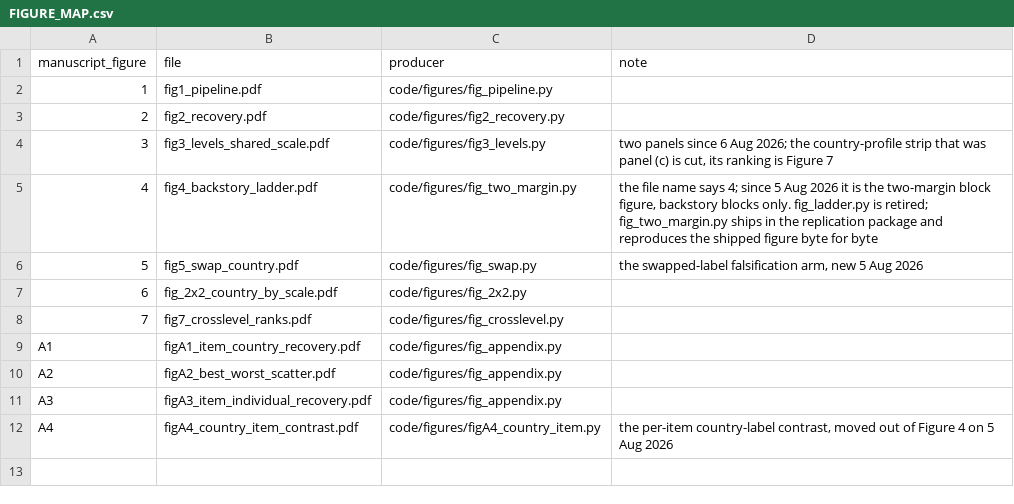
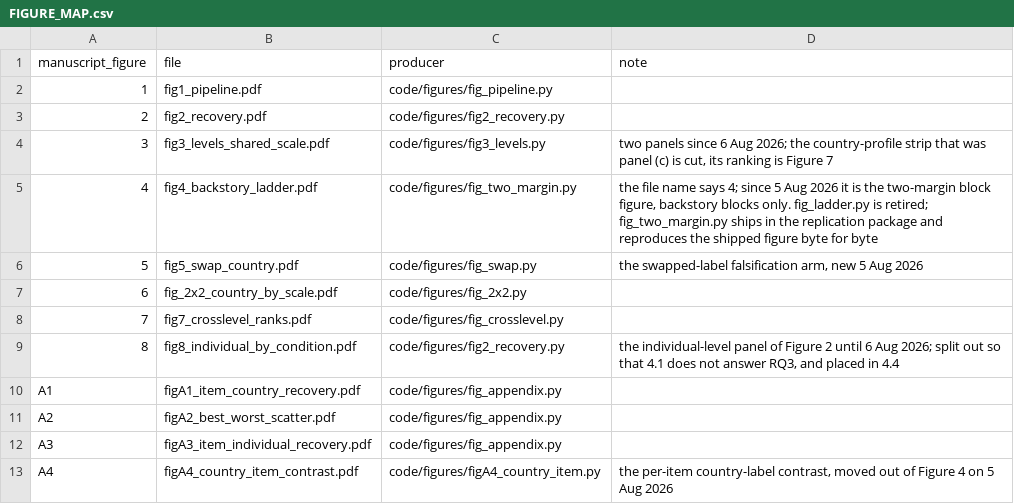
Before and after one commit to chuyao-wang/silicon-replication, a CSV file: results/figures/FIGURE_MAP.csv, drawn as a sheet.

```diff
--- a/results/figures/FIGURE_MAP.csv
+++ b/results/figures/FIGURE_MAP.csv
@@ -8,2 +8,3 @@ manuscript_figure,file,producer,note
 7,fig7_crosslevel_ranks.pdf,code/figures/fig_crosslevel.py,
+8,fig8_individual_by_condition.pdf,code/figures/fig2_recovery.py,"the individual-level panel of Figure 2 until 6 Aug 2026; split out so that 4.1 does not answer RQ3, and placed in 4.4"
 A1,figA1_item_country_recovery.pdf,code/figures/fig_appendix.py,
```
Also changed, not shown: 21 other files.
